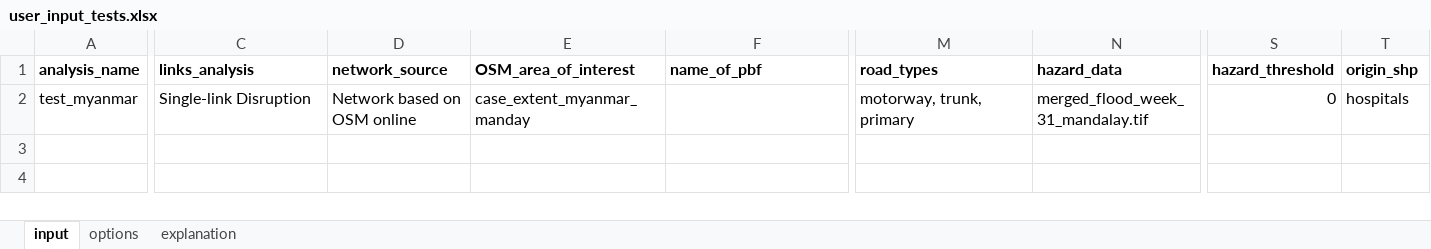
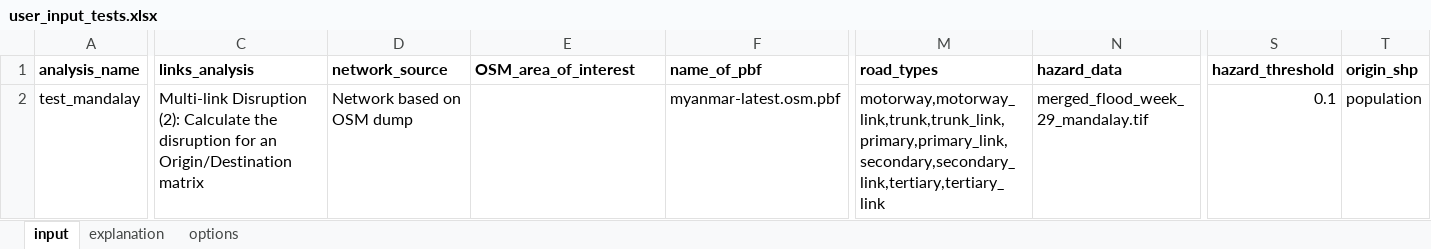
Before and after one commit to Deltares/ra2ce, an Excel workbook: input/user_input_tests.xlsx, sheet input, drawn as a sheet; only a part is shown, gaps mark what is left out; values as stored, in another font and other column widths than the file's, no borders; the diff covers the shown part only; the diff names each change by its address in the sheet, - before the commit and + after, or states it on an @@ line.

```diff
--- a/input/user_input_tests.xlsx (sheet input)
+++ b/input/user_input_tests.xlsx (sheet input)
@@ sheet tab order changed: input | explanation | options @@
-A2 (analysis_name): test_myanmar
+A2 (analysis_name): test_mandalay
-C2 (links_analysis): Single-link Disruption
+C2 (links_analysis): Multi-link Disruption (2): Calculate the disruption for an Origin/Destination matrix
-D2 (network_source): Network based on OSM online
+D2 (network_source): Network based on OSM dump
-E2 (OSM_area_of_interest): case_extent_myanmar_manday
+E2 (OSM_area_of_interest): (empty)
-F2 (name_of_pbf): (empty)
+F2 (name_of_pbf): myanmar-latest.osm.pbf
-M2 (road_types): motorway, trunk, primary
+M2 (road_types): motorway,motorway_link,trunk,trunk_link,primary,primary_link,secondary,secondary_link,tertiary,tertiary_link
-N2 (hazard_data): merged_flood_week_31_mandalay.tif
+N2 (hazard_data): merged_flood_week_29_mandalay.tif
-S2 (hazard_threshold): 0
+S2 (hazard_threshold): 0.1
-T2 (origin_shp): hospitals
+T2 (origin_shp): population
```
Also changed, not shown: 1 edited cell elsewhere in this sheet, sheet options, 5 other files.
